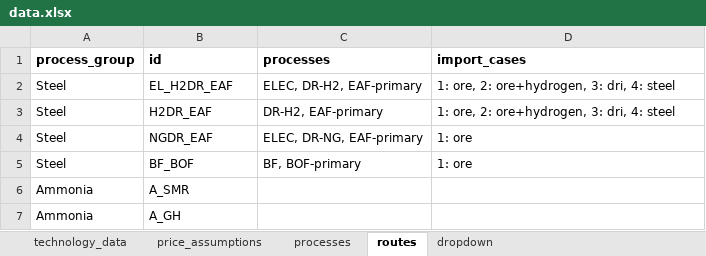
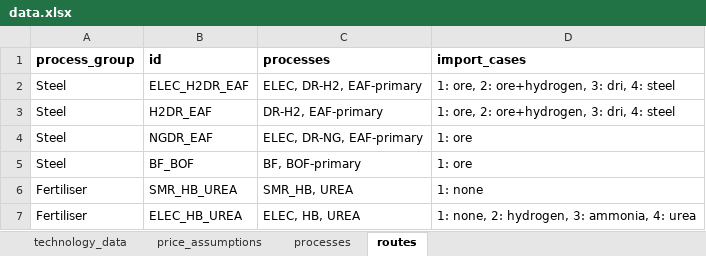
Before and after one commit to PhilippVerpoort/green-value-chains, an Excel workbook: input/data/data.xlsx, sheet routes, drawn as a sheet; values as stored, in another font and other column widths than the file's, no borders; removed rows and columns are numbered as before the commit, all else as after; the diff names each change by its address in the sheet, - before the commit and + after, or states it on an @@ line.

Commit message:
Implementing fertiliser in calculations.

```diff
--- a/input/data/data.xlsx (sheet routes)
+++ b/input/data/data.xlsx (sheet routes)
-sheet tab: dropdown
-B2 (id): EL_H2DR_EAF
+B2 (id): ELEC_H2DR_EAF
-row 6: Ammonia | A_SMR
-row 7: Ammonia | A_GH
+row 6: Fertiliser | SMR_HB_UREA | SMR_HB, UREA | 1: none
+row 7: Fertiliser | ELEC_HB_UREA | ELEC, HB, UREA | 1: none, 2: hydrogen, 3: ammonia, 4: urea
```
Also changed, not shown: sheet technology_data, sheet processes, charts or pictures, 4 other files.
